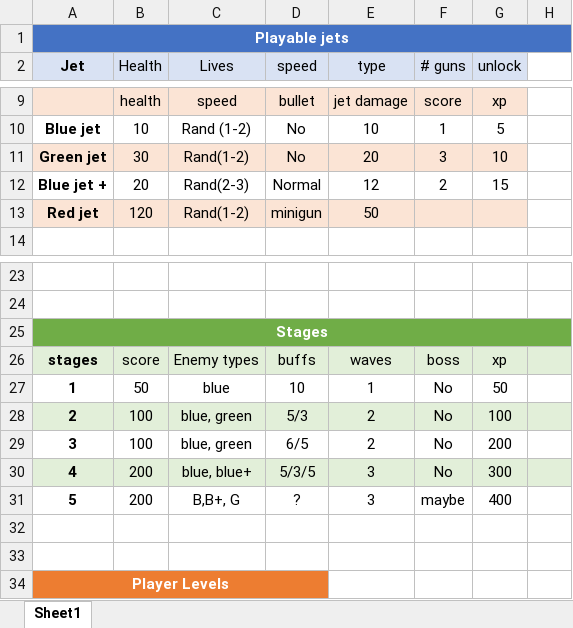
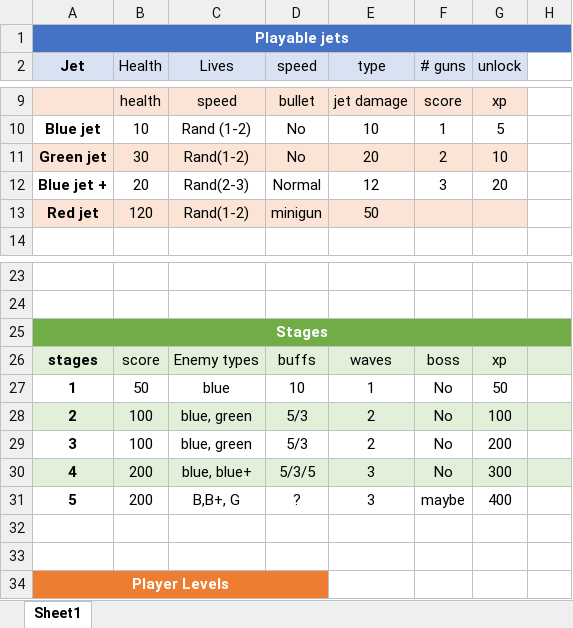
Before and after one commit to yoel169/pygame, an Excel workbook: Documentation.xlsx, sheet Sheet1, drawn as a sheet; only a part is shown, gaps mark what is left out; values as stored, in another font and other column widths than the file's, no borders; charts and pictures not drawn; the diff names each change by its address in the sheet, - before the commit and + after, or states it on an @@ line.

```diff
--- a/Documentation.xlsx (sheet Sheet1)
+++ b/Documentation.xlsx (sheet Sheet1)
-F11 (# guns): 3
+F11 (# guns): 2
-F12 (# guns): 2
+F12 (# guns): 3
-G12 (unlock): 15
+G12 (unlock): 20
-D29 (speed): 6/5
+D29 (speed): 5/3
```
Also changed, not shown: 13 other files.
